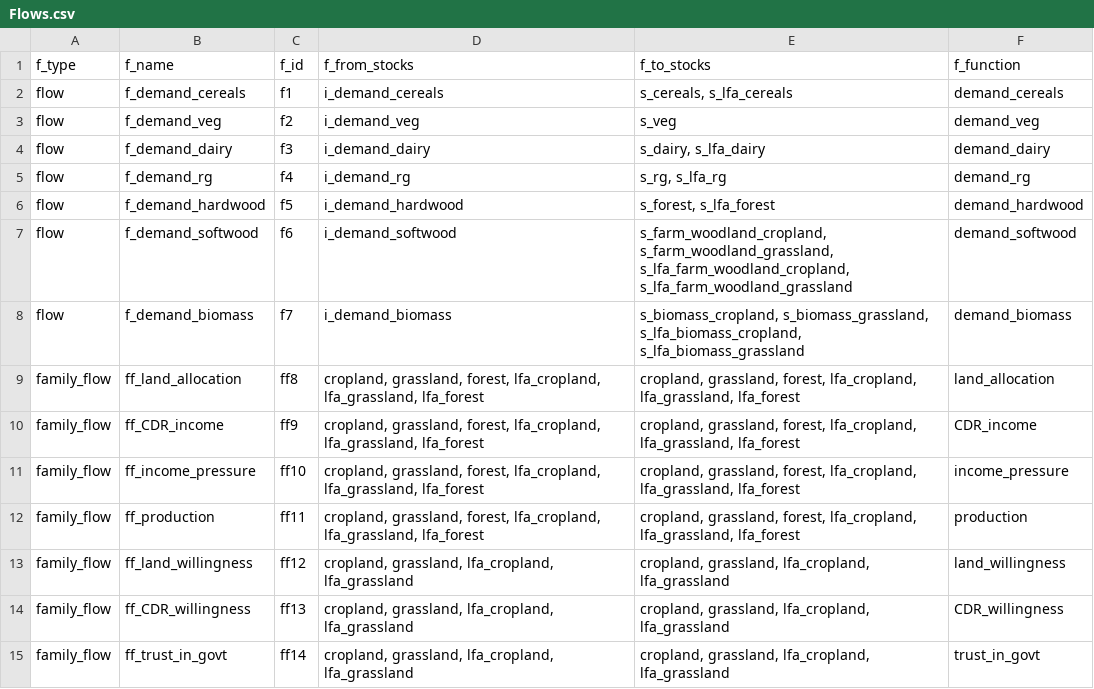
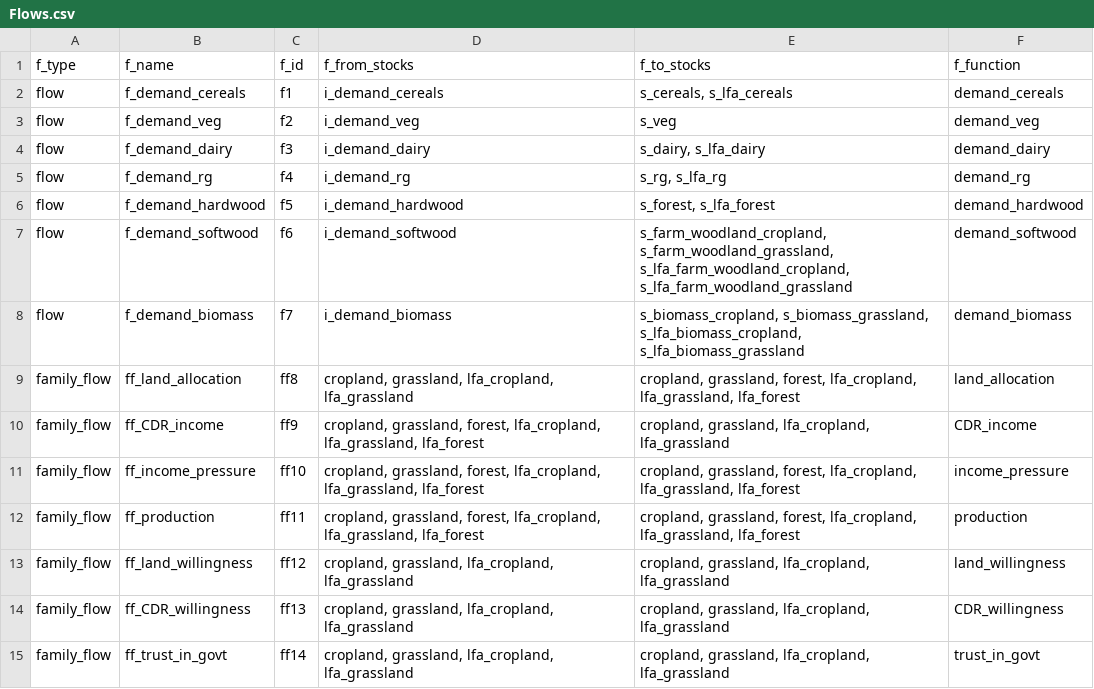
Before and after one commit to OliPerkins1987/LULCSD, a CSV file: mod/Flows.csv, drawn as a sheet.

```diff
--- a/mod/Flows.csv
+++ b/mod/Flows.csv
@@ -8,4 +8,4 @@ flow,f_demand_softwood,f6,i_demand_softwood,"s_farm_woodland_cropland, s_farm_wo
 flow,f_demand_biomass,f7,i_demand_biomass,"s_biomass_cropland, s_biomass_grassland, s_lfa_biomass_cropland, s_lfa_biomass_grassland",demand_biomass
-family_flow,ff_land_allocation,ff8,"cropland, grassland, forest, lfa_cropland, lfa_grassland, lfa_forest","cropland, grassland, forest, lfa_cropland, lfa_grassland, lfa_forest",land_allocation
-family_flow,ff_CDR_income,ff9,"cropland, grassland, forest, lfa_cropland, lfa_grassland, lfa_forest","cropland, grassland, forest, lfa_cropland, lfa_grassland, lfa_forest",CDR_income
+family_flow,ff_land_allocation,ff8,"cropland, grassland, lfa_cropland, lfa_grassland","cropland, grassland, forest, lfa_cropland, lfa_grassland, lfa_forest",land_allocation
+family_flow,ff_CDR_income,ff9,"cropland, grassland, forest, lfa_cropland, lfa_grassland, lfa_forest","cropland, grassland, lfa_cropland, lfa_grassland",CDR_income
 family_flow,ff_income_pressure,ff10,"cropland, grassland, forest, lfa_cropland, lfa_grassland, lfa_forest","cropland, grassland, forest, lfa_cropland, lfa_grassland, lfa_forest",income_pressure
```
Also changed, not shown: mod/Initial_parameters.csv, mod/Outputs.csv, 3 other files.
